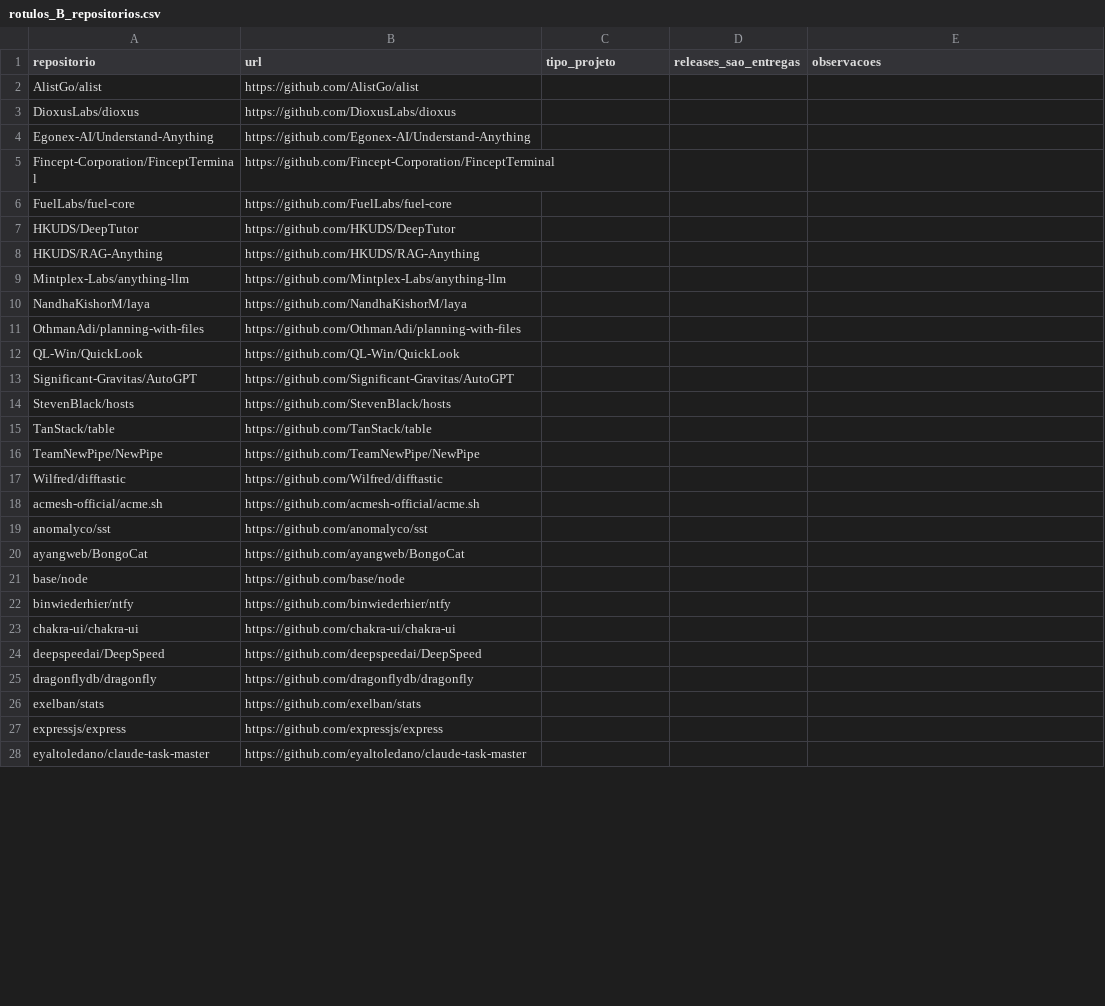
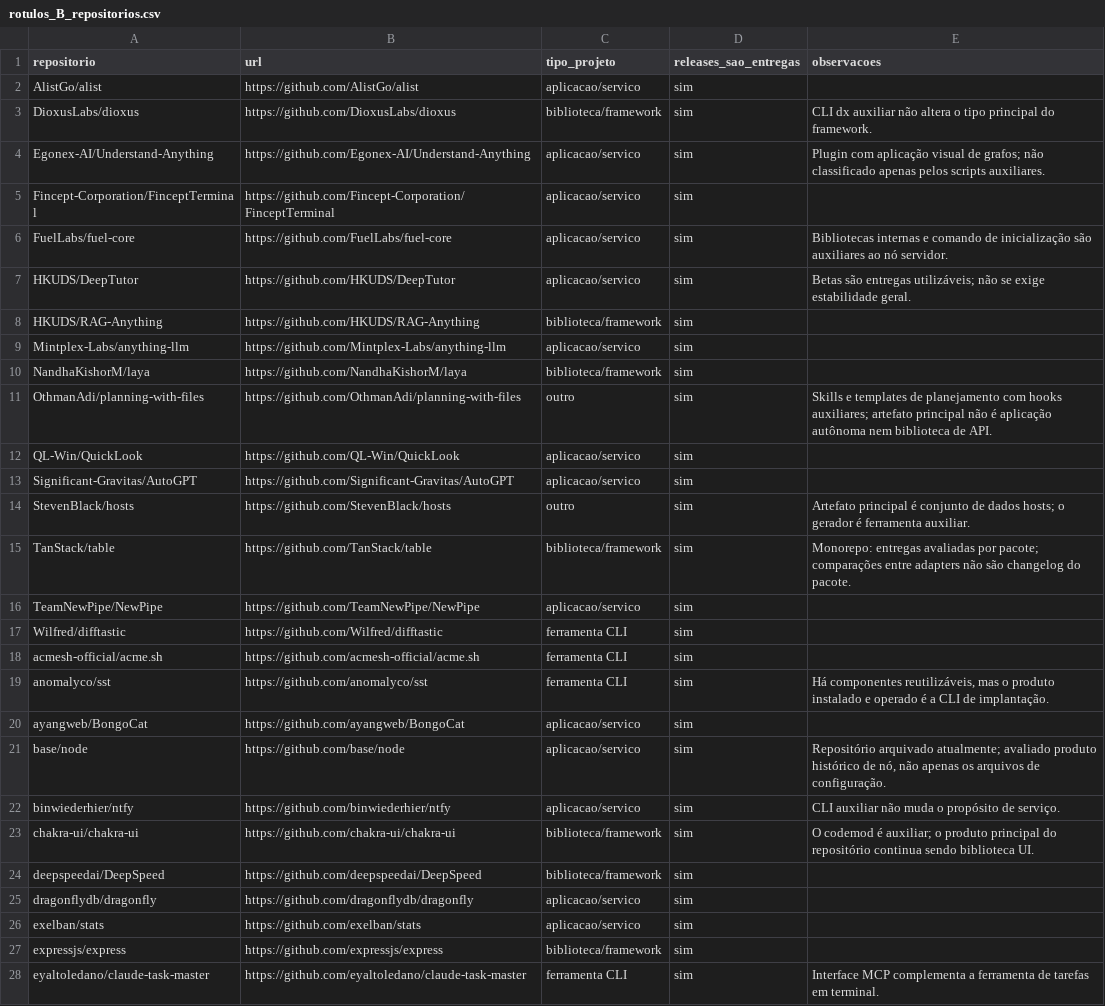
Before and after one commit to lucasrsnd/lab-medicao-experimentacao, a CSV file: Lab-03/labels/rotulos_B_repositorios.csv, drawn as a sheet; only a part is shown; the diff covers the shown part only.

Commit message:
#112 rotulos do avaliador B na amostra-ouro
- 60 repositorios (tipo_projeto, releases_sao_entregas) e 283 releases
  (e_corretiva), rotulados de forma independente pelo avaliador B
- 142 linhas com justificativas/casos ambiguos em observacoes
- formato validado com python -m lab03.label_validation --rater B

```diff
--- a/Lab-03/labels/rotulos_B_repositorios.csv
+++ b/Lab-03/labels/rotulos_B_repositorios.csv
@@ -1,28 +1,28 @@
 repositorio,url,tipo_projeto,releases_sao_entregas,observacoes
-AlistGo/alist,https://github.com/AlistGo/alist,,,
-DioxusLabs/dioxus,https://github.com/DioxusLabs/dioxus,,,
-Egonex-AI/Understand-Anything,https://github.com/Egonex-AI/Understand-Anything,,,
-Fincept-Corporation/FinceptTerminal,https://github.com/Fincept-Corporation/FinceptTerminal,,,
-FuelLabs/fuel-core,https://github.com/FuelLabs/fuel-core,,,
-HKUDS/DeepTutor,https://github.com/HKUDS/DeepTutor,,,
-HKUDS/RAG-Anything,https://github.com/HKUDS/RAG-Anything,,,
-Mintplex-Labs/anything-llm,https://github.com/Mintplex-Labs/anything-llm,,,
-NandhaKishorM/laya,https://github.com/NandhaKishorM/laya,,,
-OthmanAdi/planning-with-files,https://github.com/OthmanAdi/planning-with-files,,,
-QL-Win/QuickLook,https://github.com/QL-Win/QuickLook,,,
-Significant-Gravitas/AutoGPT,https://github.com/Significant-Gravitas/AutoGPT,,,
-StevenBlack/hosts,https://github.com/StevenBlack/hosts,,,
-TanStack/table,https://github.com/TanStack/table,,,
-TeamNewPipe/NewPipe,https://github.com/TeamNewPipe/NewPipe,,,
-Wilfred/difftastic,https://github.com/Wilfred/difftastic,,,
-acmesh-official/acme.sh,https://github.com/acmesh-official/acme.sh,,,
-anomalyco/sst,https://github.com/anomalyco/sst,,,
-ayangweb/BongoCat,https://github.com/ayangweb/BongoCat,,,
-base/node,https://github.com/base/node,,,
-binwiederhier/ntfy,https://github.com/binwiederhier/ntfy,,,
-chakra-ui/chakra-ui,https://github.com/chakra-ui/chakra-ui,,,
-deepspeedai/DeepSpeed,https://github.com/deepspeedai/DeepSpeed,,,
-dragonflydb/dragonfly,https://github.com/dragonflydb/dragonfly,,,
-exelban/stats,https://github.com/exelban/stats,,,
-expressjs/express,https://github.com/expressjs/express,,,
-eyaltoledano/claude-task-master,https://github.com/eyaltoledano/claude-task-master,,,
+AlistGo/alist,https://github.com/AlistGo/alist,aplicacao/servico,sim,
+DioxusLabs/dioxus,https://github.com/DioxusLabs/dioxus,biblioteca/framework,sim,CLI dx auxiliar não altera o tipo principal do framework.
+Egonex-AI/Understand-Anything,https://github.com/Egonex-AI/Understand-Anything,aplicacao/servico,sim,Plugin com aplicação visual de grafos; não classificado apenas pelos scripts auxiliares.
+Fincept-Corporation/FinceptTerminal,https://github.com/Fincept-Corporation/FinceptTerminal,aplicacao/servico,sim,
+FuelLabs/fuel-core,https://github.com/FuelLabs/fuel-core,aplicacao/servico,sim,Bibliotecas internas e comando de inicialização são auxiliares ao nó servidor.
+HKUDS/DeepTutor,https://github.com/HKUDS/DeepTutor,aplicacao/servico,sim,Betas são entregas utilizáveis; não se exige estabilidade geral.
+HKUDS/RAG-Anything,https://github.com/HKUDS/RAG-Anything,biblioteca/framework,sim,
+Mintplex-Labs/anything-llm,https://github.com/Mintplex-Labs/anything-llm,aplicacao/servico,sim,
+NandhaKishorM/laya,https://github.com/NandhaKishorM/laya,biblioteca/framework,sim,
+OthmanAdi/planning-with-files,https://github.com/OthmanAdi/planning-with-files,outro,sim,Skills e templates de planejamento com hooks auxiliares; artefato principal não é aplicação autônoma nem biblioteca de API.
+QL-Win/QuickLook,https://github.com/QL-Win/QuickLook,aplicacao/servico,sim,
+Significant-Gravitas/AutoGPT,https://github.com/Significant-Gravitas/AutoGPT,aplicacao/servico,sim,
+StevenBlack/hosts,https://github.com/StevenBlack/hosts,outro,sim,Artefato principal é conjunto de dados hosts; o gerador é ferramenta auxiliar.
+TanStack/table,https://github.com/TanStack/table,biblioteca/framework,sim,Monorepo: entregas avaliadas por pacote; comparações entre adapters não são changelog do pacote.
+TeamNewPipe/NewPipe,https://github.com/TeamNewPipe/NewPipe,aplicacao/servico,sim,
+Wilfred/difftastic,https://github.com/Wilfred/difftastic,ferramenta CLI,sim,
+acmesh-official/acme.sh,https://github.com/acmesh-official/acme.sh,ferramenta CLI,sim,
+anomalyco/sst,https://github.com/anomalyco/sst,ferramenta CLI,sim,"Há componentes reutilizáveis, mas o produto instalado e operado é a CLI de implantação."
+ayangweb/BongoCat,https://github.com/ayangweb/BongoCat,aplicacao/servico,sim,
+base/node,https://github.com/base/node,aplicacao/servico,sim,"Repositório arquivado atualmente; avaliado produto histórico de nó, não apenas os arquivos de configuração."
+binwiederhier/ntfy,https://github.com/binwiederhier/ntfy,aplicacao/servico,sim,CLI auxiliar não muda o propósito de serviço.
+chakra-ui/chakra-ui,https://github.com/chakra-ui/chakra-ui,biblioteca/framework,sim,O codemod é auxiliar; o produto principal do repositório continua sendo biblioteca UI.
+deepspeedai/DeepSpeed,https://github.com/deepspeedai/DeepSpeed,biblioteca/framework,sim,
+dragonflydb/dragonfly,https://github.com/dragonflydb/dragonfly,aplicacao/servico,sim,
+exelban/stats,https://github.com/exelban/stats,aplicacao/servico,sim,
+expressjs/express,https://github.com/expressjs/express,biblioteca/framework,sim,
+eyaltoledano/claude-task-master,https://github.com/eyaltoledano/claude-task-master,ferramenta CLI,sim,Interface MCP complementa a ferramenta de tarefas em terminal.
```
Also changed, not shown: 86 edited cells elsewhere in this file, 1 other file.
